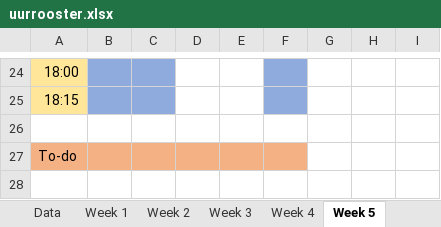
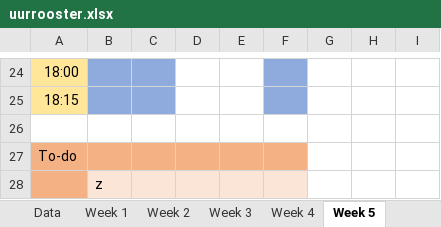
Before and after one commit to ninjahisser/LUCA-2, an Excel workbook: uurrooster.xlsx, sheet Week 5, drawn as a sheet; only a part is shown, gaps mark what is left out; values as stored, in another font and other column widths than the file's, no borders; conditional formats not drawn; the diff names each change by its address in the sheet, - before the commit and + after, or states it on an @@ line.

```diff
--- a/uurrooster.xlsx (sheet Week 5)
+++ b/uurrooster.xlsx (sheet Week 5)
+row 28:  | z
```
Also changed, not shown: sheet Week 3, sheet Week 4, sheet Week 2, 6 other files.
